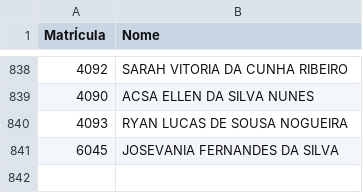
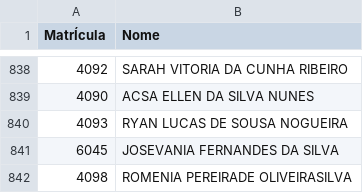
Before and after one commit to Macelo2020/projeto-controle-acesso, a CSV file: matriculas.csv, drawn as a sheet; only a part is shown, gaps mark what is left out; the diff names each change by its address in the sheet, - before the commit and + after, or states it on an @@ line.

Commit message:
Nova matricula add

```diff
--- a/matriculas.csv
+++ b/matriculas.csv
+row 842: 4098 | ROMENIA PEREIRADE OLIVEIRASILVA
```
